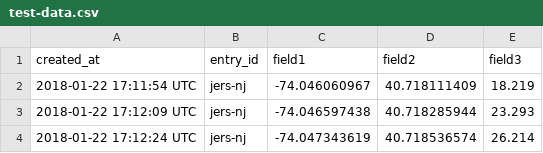
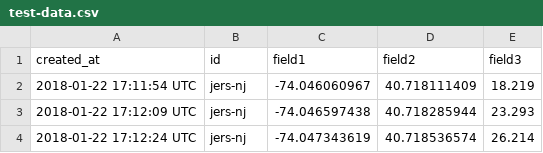
Before and after one commit to cpenalosa/staeGPS, a CSV file: test-data.csv, drawn as a sheet; only a part is shown.

Commit message:
Update test-data.csv

```diff
--- a/test-data.csv
+++ b/test-data.csv
@@ -1,2 +1,2 @@
-created_at,entry_id,field1,field2,field3
+created_at,id,field1,field2,field3
 2018-01-22 17:11:54 UTC,jers-nj,-74.046060967,40.718111409,18.219
```
